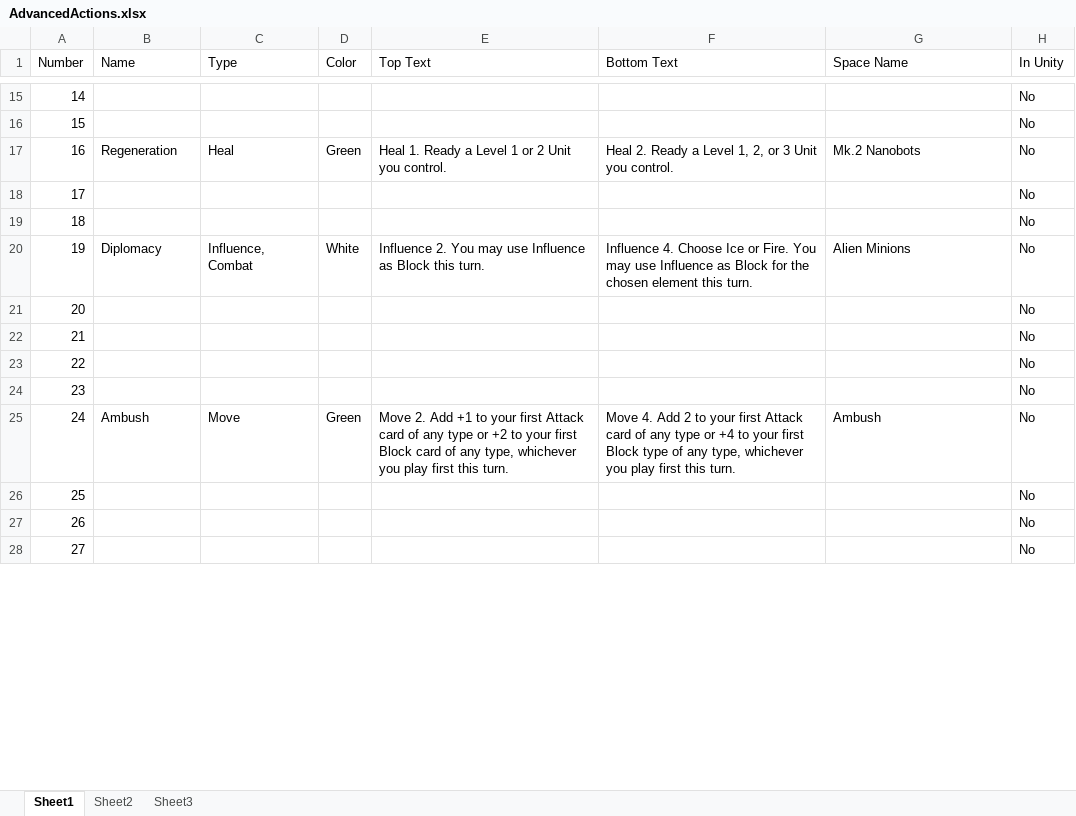
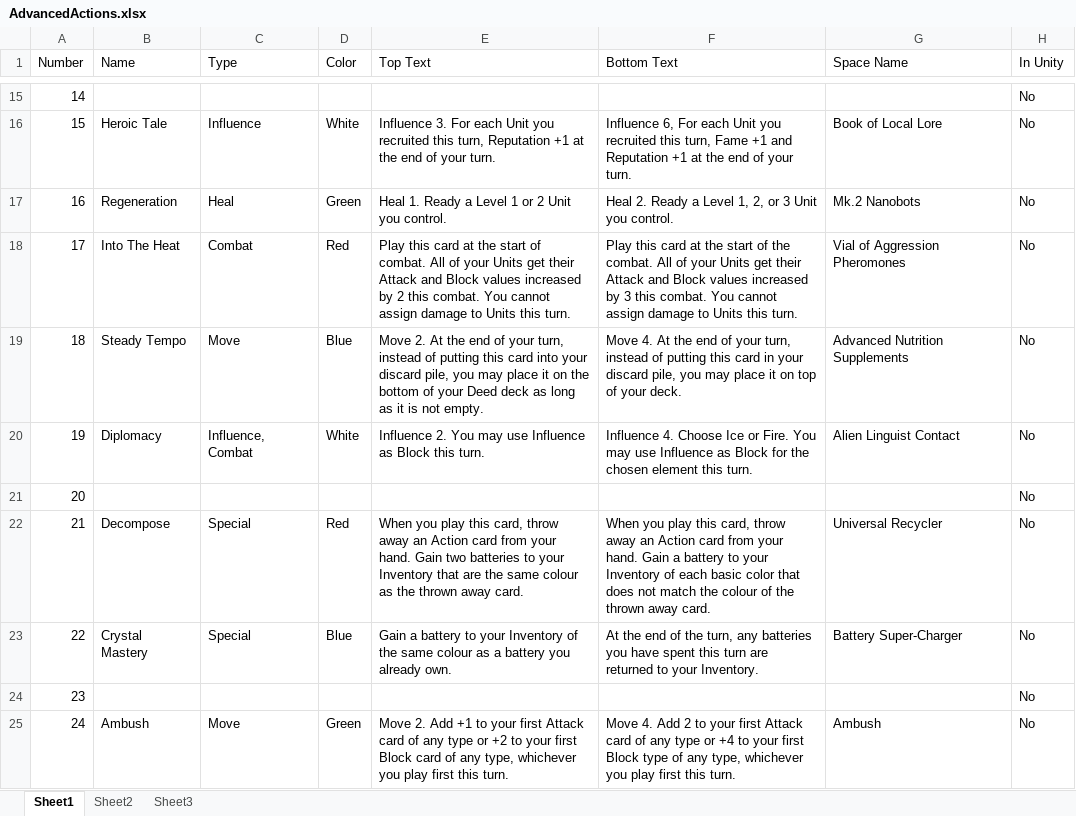
Before and after one commit to pat964/cmpt306, an Excel workbook: Cards/Advanced Action Cards/AdvancedActions.xlsx, sheet Sheet1, drawn as a sheet; only a part is shown, gaps mark what is left out; the shorter side is filled out with more unchanged rows; values as stored, in another font and other column widths than the file's, no borders; the diff covers the shown part only; the diff names each change by its address in the sheet, - before the commit and + after, or states it on an @@ line.

Commit message:
Added some more advanced action cards

```diff
--- a/Cards/Advanced Action Cards/AdvancedActions.xlsx (sheet Sheet1)
+++ b/Cards/Advanced Action Cards/AdvancedActions.xlsx (sheet Sheet1)
-B16 (Name): (empty)
+B16 (Name): Heroic Tale
-C16 (Type): (empty)
+C16 (Type): Influence
-D16 (Color): (empty)
+D16 (Color): White
-E16 (Top Text): (empty)
+E16 (Top Text): Influence 3. For each Unit you recruited this turn, Reputation +1 at the end of your turn.
-F16 (Bottom Text): (empty)
+F16 (Bottom Text): Influence 6, For each Unit you recruited this turn, Fame +1 and Reputation +1 at the end of your turn.
-G16 (Space Name): (empty)
+G16 (Space Name): Book of Local Lore
-B18 (Name): (empty)
+B18 (Name): Into The Heat
-C18 (Type): (empty)
+C18 (Type): Combat
-D18 (Color): (empty)
+D18 (Color): Red
-E18 (Top Text): (empty)
+E18 (Top Text): Play this card at the start of combat. All of your Units get their Attack and Block values increased by 2 this combat. You cannot assign damage to Units this turn.
-F18 (Bottom Text): (empty)
+F18 (Bottom Text): Play this card at the start of the combat. All of your Units get their Attack and Block values increased by 3 this combat. You cannot assign damage to Units this turn.
-G18 (Space Name): (empty)
+G18 (Space Name): Vial of Aggression Pheromones
-B19 (Name): (empty)
+B19 (Name): Steady Tempo
-C19 (Type): (empty)
+C19 (Type): Move
-D19 (Color): (empty)
+D19 (Color): Blue
-E19 (Top Text): (empty)
+E19 (Top Text): Move 2. At the end of your turn, instead of putting this card into your discard pile, you may place it on the bottom of your Deed deck as long as it is not empty.
-F19 (Bottom Text): (empty)
+F19 (Bottom Text): Move 4. At the end of your turn, instead of putting this card in your discard pile, you may place it on top of your deck.
-G19 (Space Name): (empty)
+G19 (Space Name): Advanced Nutrition Supplements
-G20 (Space Name): Alien Minions
+G20 (Space Name): Alien Linguist Contact
-B22 (Name): (empty)
+B22 (Name): Decompose
-C22:C23 (Type): (empty)
+C22:C23 (Type): Special
-D22 (Color): (empty)
+D22 (Color): Red
-E22 (Top Text): (empty)
+E22 (Top Text): When you play this card, throw away an Action card from your hand. Gain two batteries to your Inventory that are the same colour as the thrown away card.
-F22 (Bottom Text): (empty)
+F22 (Bottom Text): When you play this card, throw away an Action card from your hand. Gain a battery to your Inventory of each basic color that does not match the colour of the thrown away card.
-G22 (Space Name): (empty)
+G22 (Space Name): Universal Recycler
-B23 (Name): (empty)
+B23 (Name): Crystal Mastery
-D23 (Color): (empty)
+D23 (Color): Blue
-E23 (Top Text): (empty)
+E23 (Top Text): Gain a battery to your Inventory of the same colour as a battery you already own.
-F23 (Bottom Text): (empty)
+F23 (Bottom Text): At the end of the turn, any batteries you have spent this turn are returned to your Inventory.
-G23 (Space Name): (empty)
+G23 (Space Name): Battery Super-Charger
```
Also changed, not shown: 79 edited cells elsewhere in this sheet.
